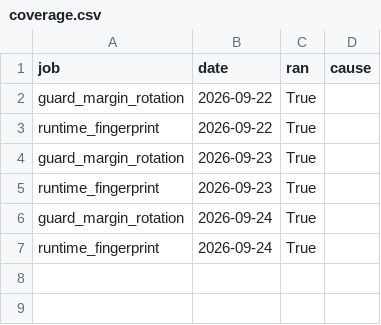
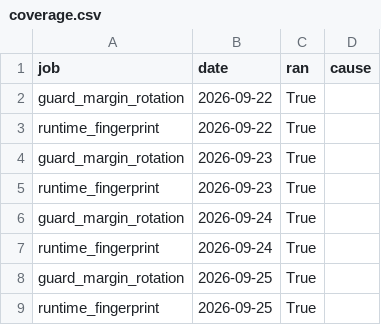
Before and after one commit to LLM-Archive/llm-archive.github.io, a CSV file: coverage.csv, drawn as a sheet.

```diff
--- a/coverage.csv
+++ b/coverage.csv
@@ -7 +7,3 @@ guard_margin_rotation,2026-09-24,True,
 runtime_fingerprint,2026-09-24,True,
+guard_margin_rotation,2026-09-25,True,
+runtime_fingerprint,2026-09-25,True,
```
Also changed, not shown: outcomes.csv, stability.csv, 2 other files.
